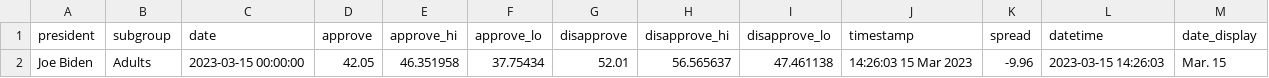
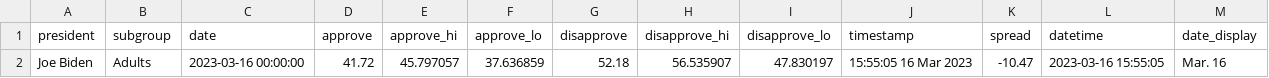
Before and after one commit to stiles/biden-polls, a CSV file: data/processed/biden_approval_trend_538_latest_adults.csv, drawn as a sheet.

```diff
--- a/data/processed/biden_approval_trend_538_latest_adults.csv
+++ b/data/processed/biden_approval_trend_538_latest_adults.csv
@@ -1,2 +1,2 @@
 president,subgroup,date,approve,approve_hi,approve_lo,disapprove,disapprove_hi,disapprove_lo,timestamp,spread,datetime,date_display
-Joe Biden,Adults,2023-03-15 00:00:00,42.05,46.351958,37.75434,52.01,56.565637,47.461138,14:26:03 15 Mar 2023,-9.96,2023-03-15 14:26:03,Mar. 15
+Joe Biden,Adults,2023-03-16 00:00:00,41.72,45.797057,37.636859,52.18,56.535907,47.830197,15:55:05 16 Mar 2023,-10.47,2023-03-16 15:55:05,Mar. 16
```
Also changed, not shown: data/processed/biden_approval_trend_538_adults.csv, data/processed/biden_approval_trend_538_all_polls.csv, 3 other files.
